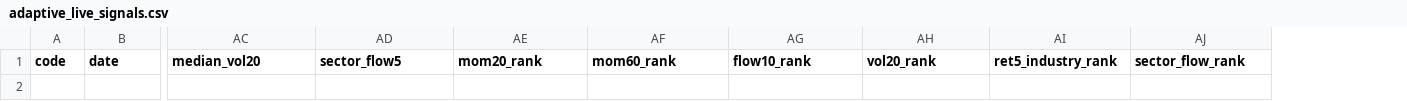
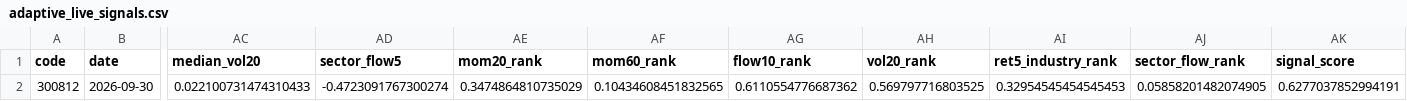
Before and after one commit to Yaohuizhongliu/a-share-picker, a CSV file: reports/latest/research/adaptive_live_signals.csv, drawn as a sheet; only a part is shown, gaps mark what is left out; rows hold the shown columns only; the diff names each change by its address in the sheet, - before the commit and + after, or states it on an @@ line.

```diff
--- a/reports/latest/research/adaptive_live_signals.csv
+++ b/reports/latest/research/adaptive_live_signals.csv
+column AK (signal_score), empty
+row 2: 300812 | 2026-09-30 | 0.022100731474310433 | -0.4723091767300274 | 0.3474864810735029 | 0.10434608451832565 | 0.6110554776687362 | 0.569797716803525 | 0.32954545454545453 | 0.05858201482074905 | 0.6277037852994191
```
Also changed, not shown: reports/latest/backtest_summary.csv, reports/latest/recommendations.csv, 16 other files.
